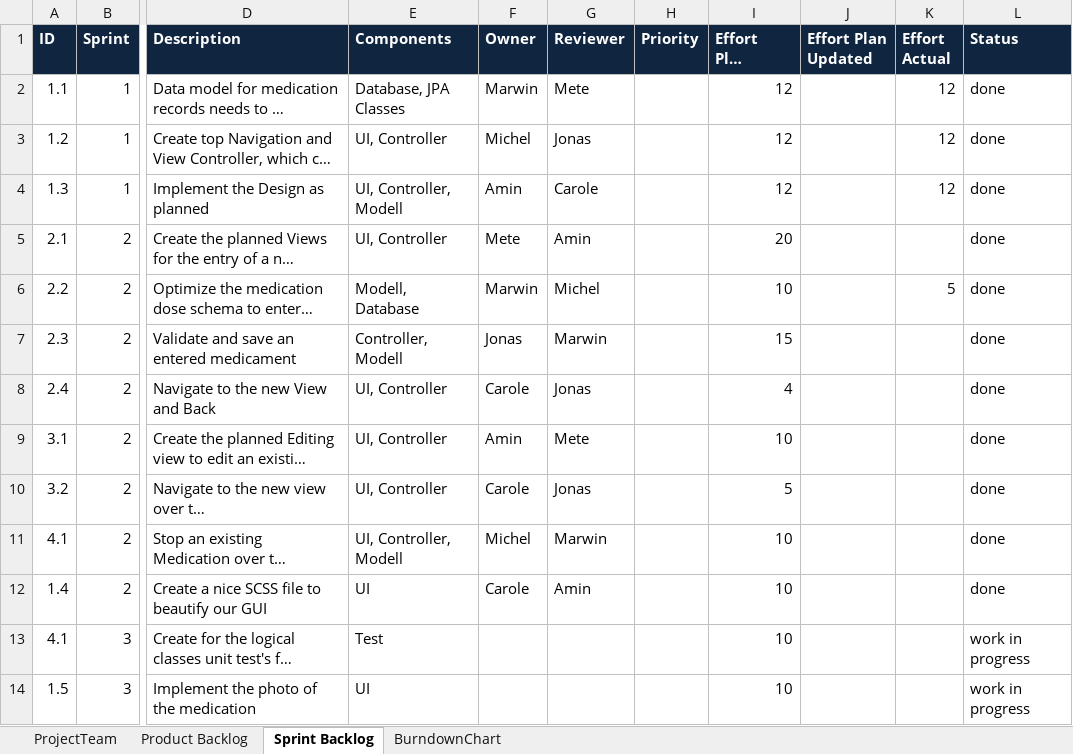
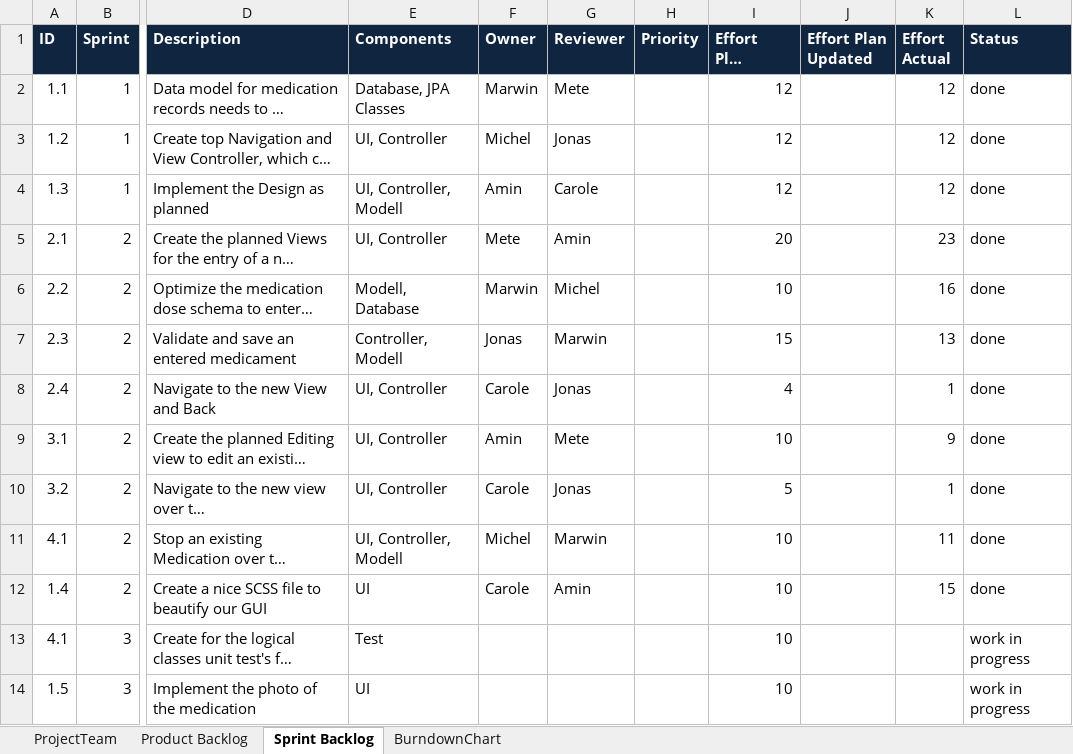
Before and after one commit to MarwinPhilips/ch.bfh.btx8081.w2015.schwarz, an Excel workbook: Documents/Task 10/scrum_v02.xlsx, sheet Sprint Backlog, drawn as a sheet; only a part is shown, gaps mark what is left out; long unchanged cells end in …; values as stored, in another font and other column widths than the file's, no borders; the diff names each change by its address in the sheet, - before the commit and + after, or states it on an @@ line.

```diff
--- a/Documents/Task 10/scrum_v02.xlsx (sheet Sprint Backlog)
+++ b/Documents/Task 10/scrum_v02.xlsx (sheet Sprint Backlog)
-K5 (Effort Actual): (empty)
+K5 (Effort Actual): 23
-K6 (Effort Actual): 5
+K6 (Effort Actual): 16
-K7 (Effort Actual): (empty)
+K7 (Effort Actual): 13
-K8 (Effort Actual): (empty)
+K8 (Effort Actual): 1
-K9 (Effort Actual): (empty)
+K9 (Effort Actual): 9
-K10 (Effort Actual): (empty)
+K10 (Effort Actual): 1
-K11 (Effort Actual): (empty)
+K11 (Effort Actual): 11
-K12 (Effort Actual): (empty)
+K12 (Effort Actual): 15
```
Also changed, not shown: sheet BurndownChart, charts or pictures.
